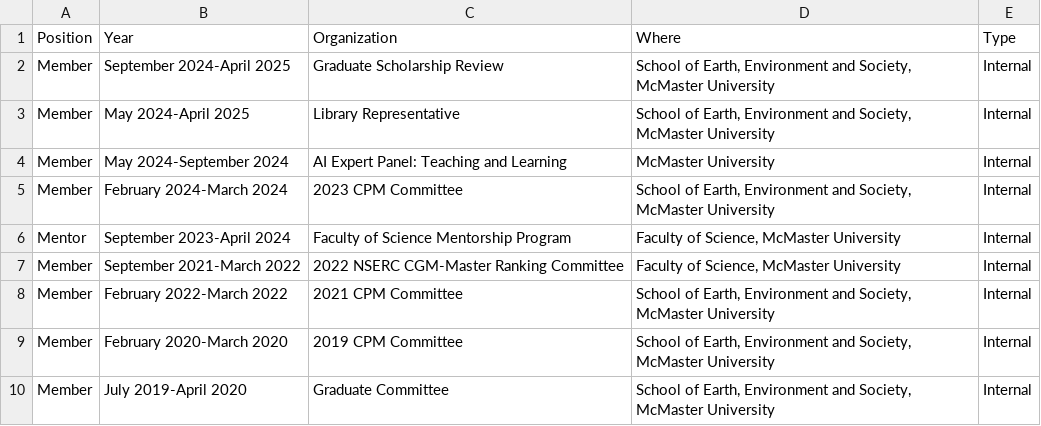
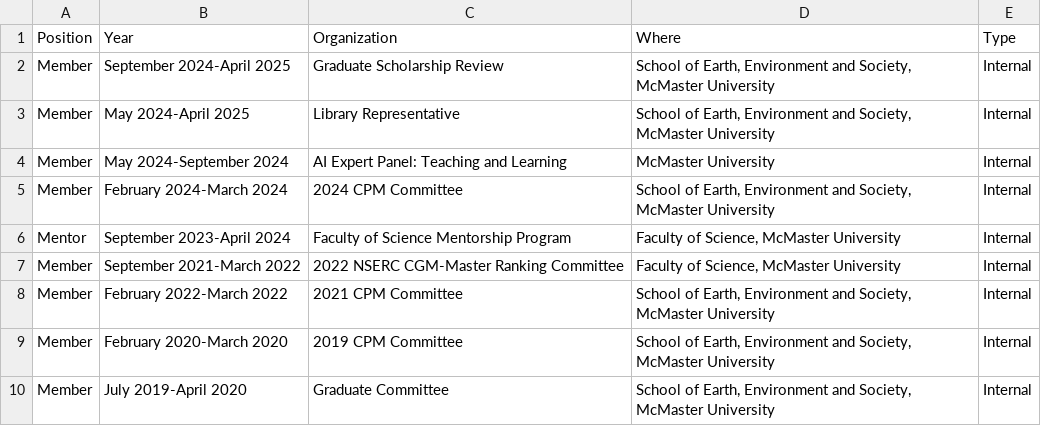
Before and after one commit to paezha/Official-CV, a CSV file: assets/service-internal.csv, drawn as a sheet; only a part is shown.

```diff
--- a/assets/service-internal.csv
+++ b/assets/service-internal.csv
@@ -4,3 +4,3 @@ Member,May 2024-April 2025,Library Representative,"School of Earth, Environment
 Member,May 2024-September 2024,AI Expert Panel: Teaching and Learning,McMaster University,Internal
-Member,February 2024-March 2024,2023 CPM Committee,"School of Earth, Environment and Society, McMaster University",Internal
+Member,February 2024-March 2024,2024 CPM Committee,"School of Earth, Environment and Society, McMaster University",Internal
 Mentor,September 2023-April 2024,Faculty of Science Mentorship Program,"Faculty of Science, McMaster University",Internal
```
Also changed, not shown: 4 other files.
